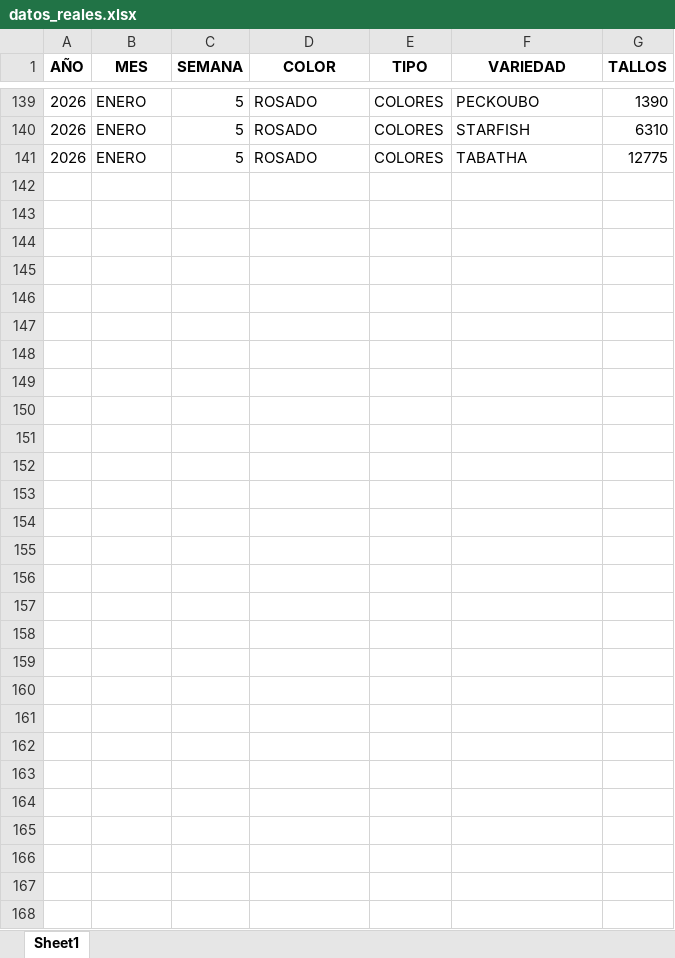
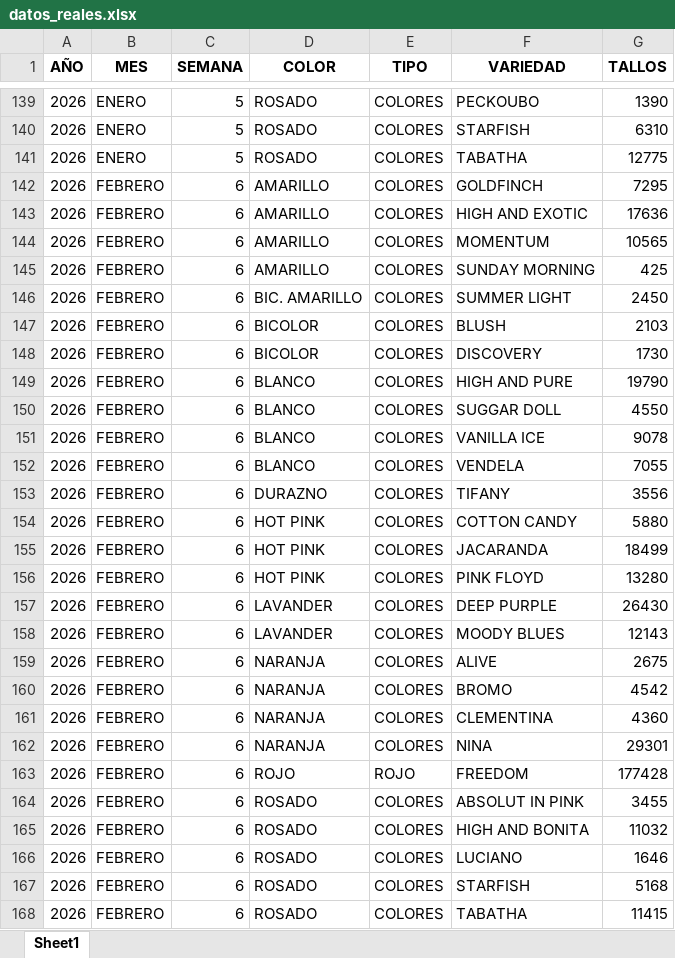
Before and after one commit to adminagricola/agricola-prediccion, an Excel workbook: datos_reales.xlsx, sheet Sheet1, drawn as a sheet; only a part is shown, gaps mark what is left out; values as stored, in another font and other column widths than the file's, no borders; the diff names each change by its address in the sheet, - before the commit and + after, or states it on an @@ line.

```diff
--- a/datos_reales.xlsx (sheet Sheet1)
+++ b/datos_reales.xlsx (sheet Sheet1)
+row 142: 2026 | FEBRERO | 6 | AMARILLO | COLORES | GOLDFINCH | 7295
+row 143: 2026 | FEBRERO | 6 | AMARILLO | COLORES | HIGH AND EXOTIC | 17636
+row 144: 2026 | FEBRERO | 6 | AMARILLO | COLORES | MOMENTUM | 10565
+row 145: 2026 | FEBRERO | 6 | AMARILLO | COLORES | SUNDAY MORNING | 425
+row 146: 2026 | FEBRERO | 6 | BIC. AMARILLO | COLORES | SUMMER LIGHT | 2450
+row 147: 2026 | FEBRERO | 6 | BICOLOR | COLORES | BLUSH | 2103
+row 148: 2026 | FEBRERO | 6 | BICOLOR | COLORES | DISCOVERY | 1730
+row 149: 2026 | FEBRERO | 6 | BLANCO | COLORES | HIGH AND PURE | 19790
+row 150: 2026 | FEBRERO | 6 | BLANCO | COLORES | SUGGAR DOLL | 4550
+row 151: 2026 | FEBRERO | 6 | BLANCO | COLORES | VANILLA ICE | 9078
+row 152: 2026 | FEBRERO | 6 | BLANCO | COLORES | VENDELA | 7055
+row 153: 2026 | FEBRERO | 6 | DURAZNO | COLORES | TIFANY | 3556
+row 154: 2026 | FEBRERO | 6 | HOT PINK | COLORES | COTTON CANDY | 5880
+row 155: 2026 | FEBRERO | 6 | HOT PINK | COLORES | JACARANDA | 18499
+row 156: 2026 | FEBRERO | 6 | HOT PINK | COLORES | PINK FLOYD | 13280
+row 157: 2026 | FEBRERO | 6 | LAVANDER | COLORES | DEEP PURPLE | 26430
+row 158: 2026 | FEBRERO | 6 | LAVANDER | COLORES | MOODY BLUES | 12143
+row 159: 2026 | FEBRERO | 6 | NARANJA | COLORES | ALIVE | 2675
+row 160: 2026 | FEBRERO | 6 | NARANJA | COLORES | BROMO | 4542
+row 161: 2026 | FEBRERO | 6 | NARANJA | COLORES | CLEMENTINA | 4360
+row 162: 2026 | FEBRERO | 6 | NARANJA | COLORES | NINA | 29301
+row 163: 2026 | FEBRERO | 6 | ROJO | ROJO | FREEDOM | 177428
+row 164: 2026 | FEBRERO | 6 | ROSADO | COLORES | ABSOLUT IN PINK | 3455
+row 165: 2026 | FEBRERO | 6 | ROSADO | COLORES | HIGH AND BONITA | 11032
+row 166: 2026 | FEBRERO | 6 | ROSADO | COLORES | LUCIANO | 1646
+row 167: 2026 | FEBRERO | 6 | ROSADO | COLORES | STARFISH | 5168
+row 168: 2026 | FEBRERO | 6 | ROSADO | COLORES | TABATHA | 11415
```
Also changed, not shown: produccion.xlsx.
